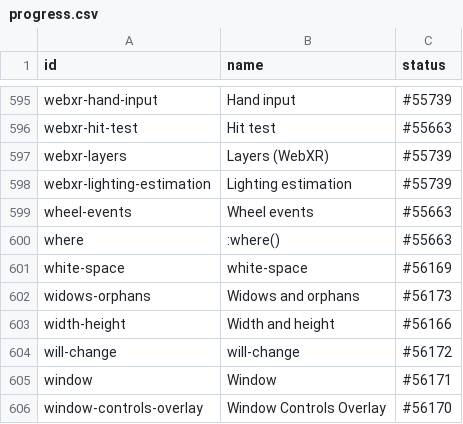
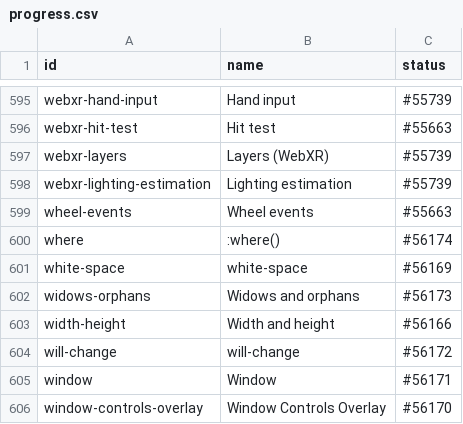
Before and after one commit to bocoup/wpt-classification-tools, a CSV file: progress.csv, drawn as a sheet; only a part is shown, gaps mark what is left out.

Commit message:
Update where PR

```diff
--- a/progress.csv
+++ b/progress.csv
@@ -599,3 +599,3 @@ webxr-lighting-estimation,Lighting estimation,#55739
 wheel-events,Wheel events,#55663
-where,:where(),#55663
+where,:where(),#56174
 white-space,white-space,#56169
```
